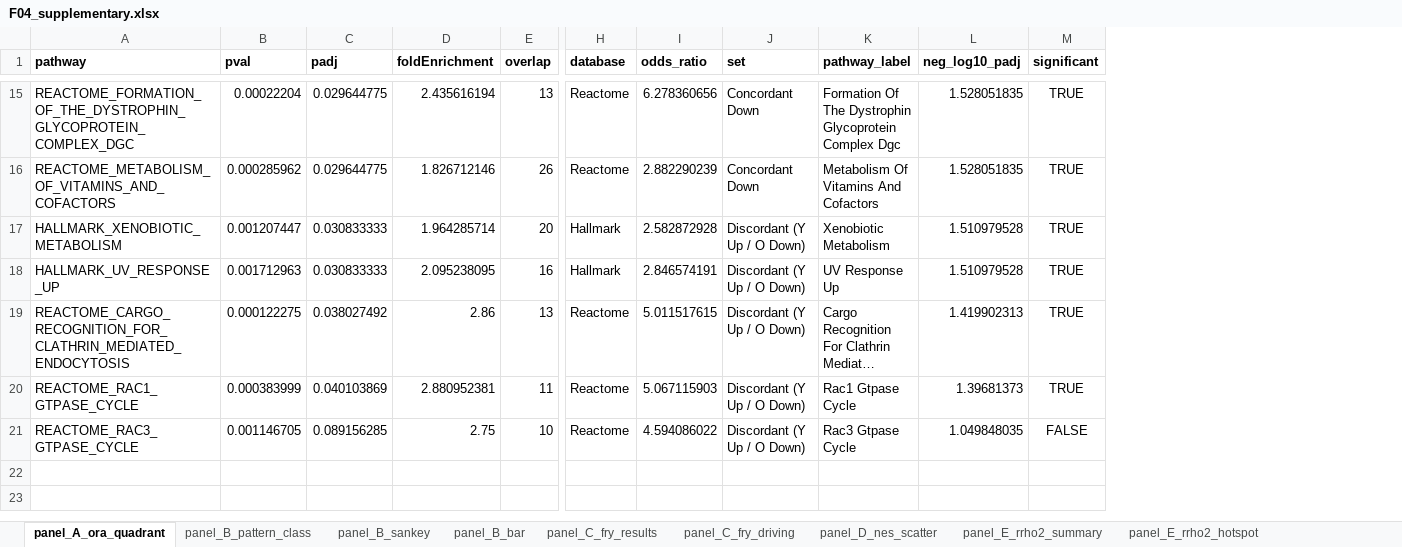
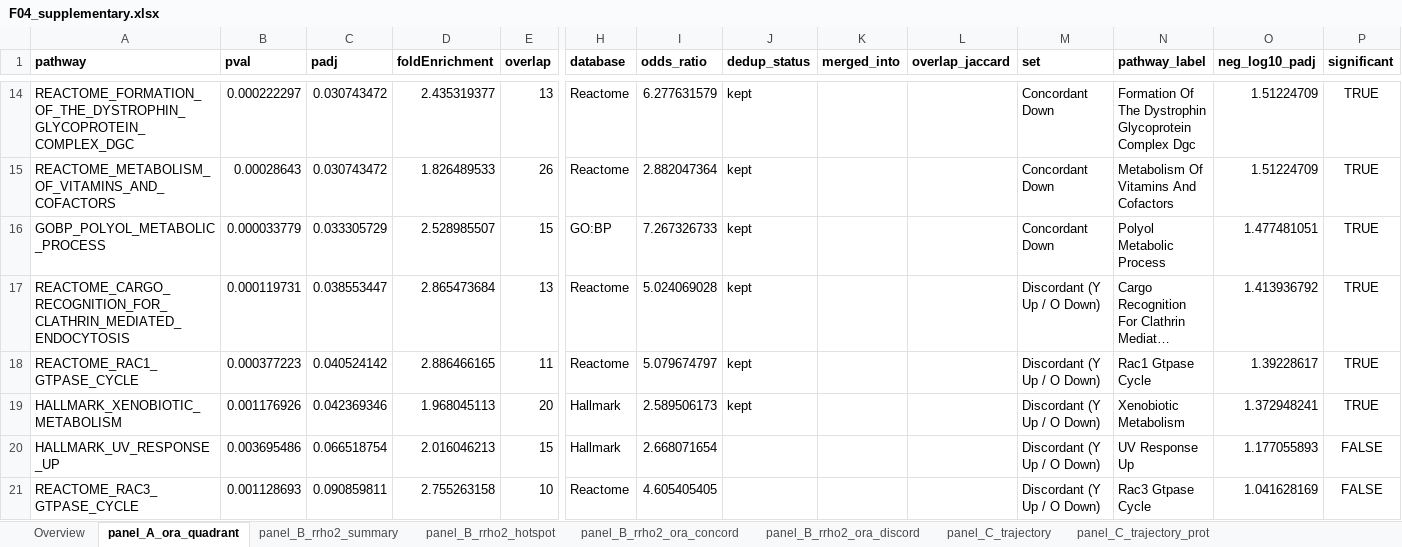
Before and after one commit to Dustyn-T-Lewis/YvO_2026, an Excel workbook: 04_Figures/F04/c_data/F04_supplementary.xlsx, sheet panel_A_ora_quadrant, drawn as a sheet; only a part is shown, gaps mark what is left out; long unchanged cells end in …; values as stored, in another font and other column widths than the file's, no borders; removed rows and columns are numbered as before the commit, all else as after; rows hold the shown columns only; the diff covers the shown part only; the diff names each change by its address in the sheet, - before the commit and + after, or states it on an @@ line.

Commit message:
F04 renders the concordance figure

```diff
--- a/04_Figures/F04/c_data/F04_supplementary.xlsx (sheet panel_A_ora_quadrant)
+++ b/04_Figures/F04/c_data/F04_supplementary.xlsx (sheet panel_A_ora_quadrant)
-sheet tab: panel_B_sankey
+sheet tab: panel_B_rrho2_summary
-sheet tab: panel_B_bar
+sheet tab: panel_B_rrho2_hotspot
-sheet tab: panel_C_fry_results
+sheet tab: panel_B_rrho2_ora_concord
-sheet tab: panel_C_fry_driving
+sheet tab: panel_B_rrho2_ora_discord
-sheet tab: panel_D_nes_scatter
+sheet tab: panel_C_trajectory
-sheet tab: panel_E_rrho2_summary
+sheet tab: panel_C_trajectory_prot
-sheet tab: panel_B_pattern_class
+sheet tab: Overview
+column J (dedup_status), rows 14-15: kept | kept; rows 17-18: kept | kept
+column K (merged_into), empty
+column L (overlap_jaccard), empty
-B14 (pval): 0.00022204
+B14 (pval): 0.000222297
-C14:C15 (padj): 0.029644775
+C14:C15 (padj): 0.030743472
-D14 (foldEnrichment): 2.435616194
+D14 (foldEnrichment): 2.435319377
-I14 (odds_ratio): 6.278360656
+I14 (odds_ratio): 6.277631579
-O14:O15 (neg_log10_padj): 1.528051835
+O14:O15 (neg_log10_padj): 1.51224709
-B15 (pval): 0.000285962
+B15 (pval): 0.00028643
-D15 (foldEnrichment): 1.826712146
+D15 (foldEnrichment): 1.826489533
-I15 (odds_ratio): 2.882290239
+I15 (odds_ratio): 2.882047364
-row 17: HALLMARK_XENOBIOTIC_METABOLISM | 0.001207447 | 0.030833333 | 1.964285714 | 20 | Hallmark | 2.582872928 | Discordant (Y Up / O Down) | Xenobiotic Metabolism | 1.510979528 | TRUE
-row 18: HALLMARK_UV_RESPONSE_UP | 0.001712963 | 0.030833333 | 2.095238095 | 16 | Hallmark | 2.846574191 | Discordant (Y Up / O Down) | UV Response Up | 1.510979528 | TRUE
+row 16: GOBP_POLYOL_METABOLIC_PROCESS | 0.000033779 | 0.033305729 | 2.528985507 | 15 | GO:BP | 7.267326733 | kept |  |  | Concordant Down | Polyol Metabolic Process | 1.477481051 | TRUE
-B17 (pval): 0.000122275
+B17 (pval): 0.000119731
-C17 (padj): 0.038027492
+C17 (padj): 0.038553447
-D17 (foldEnrichment): 2.86
+D17 (foldEnrichment): 2.865473684
-I17 (odds_ratio): 5.011517615
+I17 (odds_ratio): 5.024069028
-O17 (neg_log10_padj): 1.419902313
+O17 (neg_log10_padj): 1.413936792
-B18 (pval): 0.000383999
+B18 (pval): 0.000377223
-C18 (padj): 0.040103869
+C18 (padj): 0.040524142
-D18 (foldEnrichment): 2.880952381
+D18 (foldEnrichment): 2.886466165
-I18 (odds_ratio): 5.067115903
+I18 (odds_ratio): 5.079674797
-O18 (neg_log10_padj): 1.39681373
+O18 (neg_log10_padj): 1.39228617
+row 19: HALLMARK_XENOBIOTIC_METABOLISM | 0.001176926 | 0.042369346 | 1.968045113 | 20 | Hallmark | 2.589506173 | kept |  |  | Discordant (Y Up / O Down) | Xenobiotic Metabolism | 1.372948241 | TRUE
+row 20: HALLMARK_UV_RESPONSE_UP | 0.003695486 | 0.066518754 | 2.016046213 | 15 | Hallmark | 2.668071654 |  |  |  | Discordant (Y Up / O Down) | UV Response Up | 1.177055893 | FALSE
-B21 (pval): 0.001146705
+B21 (pval): 0.001128693
-C21 (padj): 0.089156285
+C21 (padj): 0.090859811
-D21 (foldEnrichment): 2.75
+D21 (foldEnrichment): 2.755263158
-I21 (odds_ratio): 4.594086022
+I21 (odds_ratio): 4.605405405
-O21 (neg_log10_padj): 1.049848035
+O21 (neg_log10_padj): 1.041628169
```
Also changed, not shown: 3 added rows, 4 removed rows and 47 edited cells elsewhere in this sheet, sheet panel_C_trajectory_prot, sheet SUPP_enrichment_blunting, sheet panel_B_rrho2_ora_concord, sheet panel_B_rrho2_hotspot, sheet panel_D_nes_concordance, sheet panel_E_nes_reversal, 9 more sheets, other sheet tabs, 55 other files.
